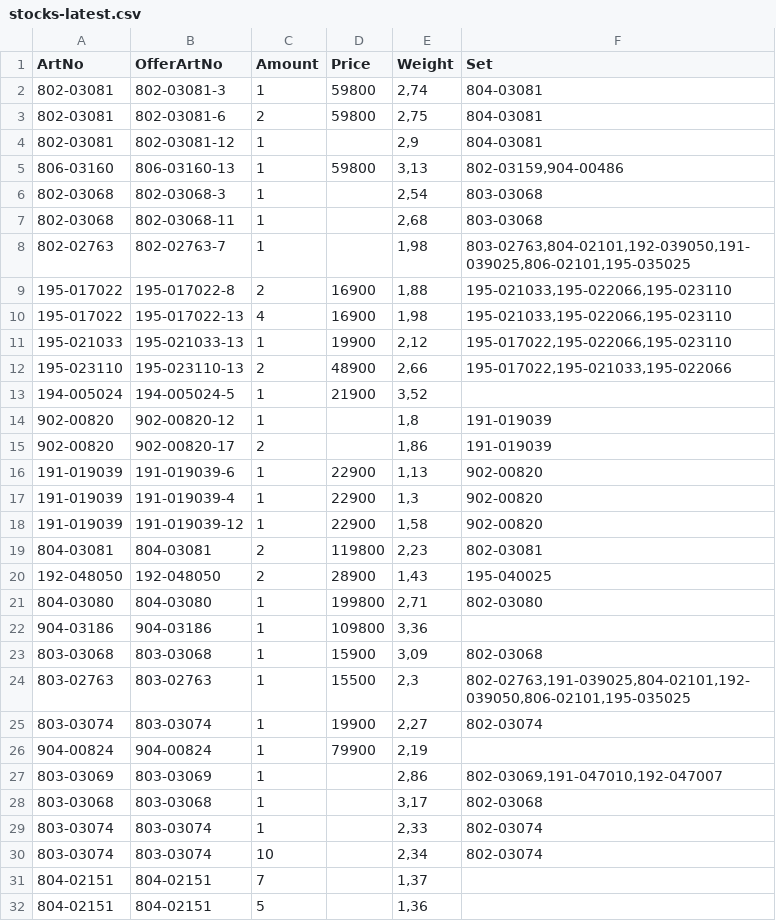
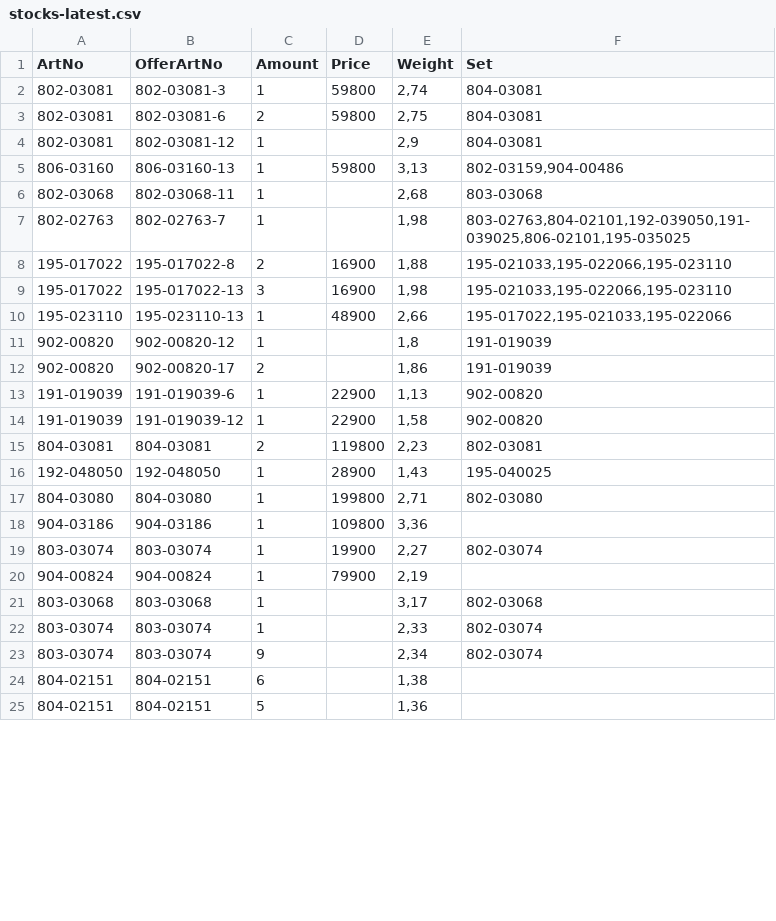
Before and after one commit to KodBuster/SINONIM-1C, a CSV file: data/stocks-latest.csv, drawn as a sheet; only a part is shown; the diff covers the shown part only.

Commit message:
chore: stocks.csv from FTP (c1ea3685)

```diff
--- a/data/stocks-latest.csv
+++ b/data/stocks-latest.csv
@@ -5,3 +5,2 @@
 806-03160;806-03160-13;1;59800;3,13;802-03159,904-00486
-802-03068;802-03068-3;1;;2,54;803-03068
 802-03068;802-03068-11;1;;2,68;803-03068
@@ -9,6 +8,4 @@
 195-017022;195-017022-8;2;16900;1,88;195-021033,195-022066,195-023110
-195-017022;195-017022-13;4;16900;1,98;195-021033,195-022066,195-023110
-195-021033;195-021033-13;1;19900;2,12;195-017022,195-022066,195-023110
-195-023110;195-023110-13;2;48900;2,66;195-017022,195-021033,195-022066
-194-005024;194-005024-5;1;21900;3,52;
+195-017022;195-017022-13;3;16900;1,98;195-021033,195-022066,195-023110
+195-023110;195-023110-13;1;48900;2,66;195-017022,195-021033,195-022066
 902-00820;902-00820-12;1;;1,8;191-019039
@@ -16,17 +13,13 @@
 191-019039;191-019039-6;1;22900;1,13;902-00820
-191-019039;191-019039-4;1;22900;1,3;902-00820
 191-019039;191-019039-12;1;22900;1,58;902-00820
 804-03081;804-03081;2;119800;2,23;802-03081
-192-048050;192-048050;2;28900;1,43;195-040025
+192-048050;192-048050;1;28900;1,43;195-040025
 804-03080;804-03080;1;199800;2,71;802-03080
 904-03186;904-03186;1;109800;3,36;
-803-03068;803-03068;1;15900;3,09;802-03068
-803-02763;803-02763;1;15500;2,3;802-02763,191-039025,804-02101,192-039050,806-02101,195-035025
 803-03074;803-03074;1;19900;2,27;802-03074
 904-00824;904-00824;1;79900;2,19;
-803-03069;803-03069;1;;2,86;802-03069,191-047010,192-047007
 803-03068;803-03068;1;;3,17;802-03068
 803-03074;803-03074;1;;2,33;802-03074
-803-03074;803-03074;10;;2,34;802-03074
-804-02151;804-02151;7;;1,37;
+803-03074;803-03074;9;;2,34;802-03074
+804-02151;804-02151;6;;1,38;
 804-02151;804-02151;5;;1,36;
```
Also changed, not shown: 12 removed rows and 10 edited cells elsewhere in this file.
